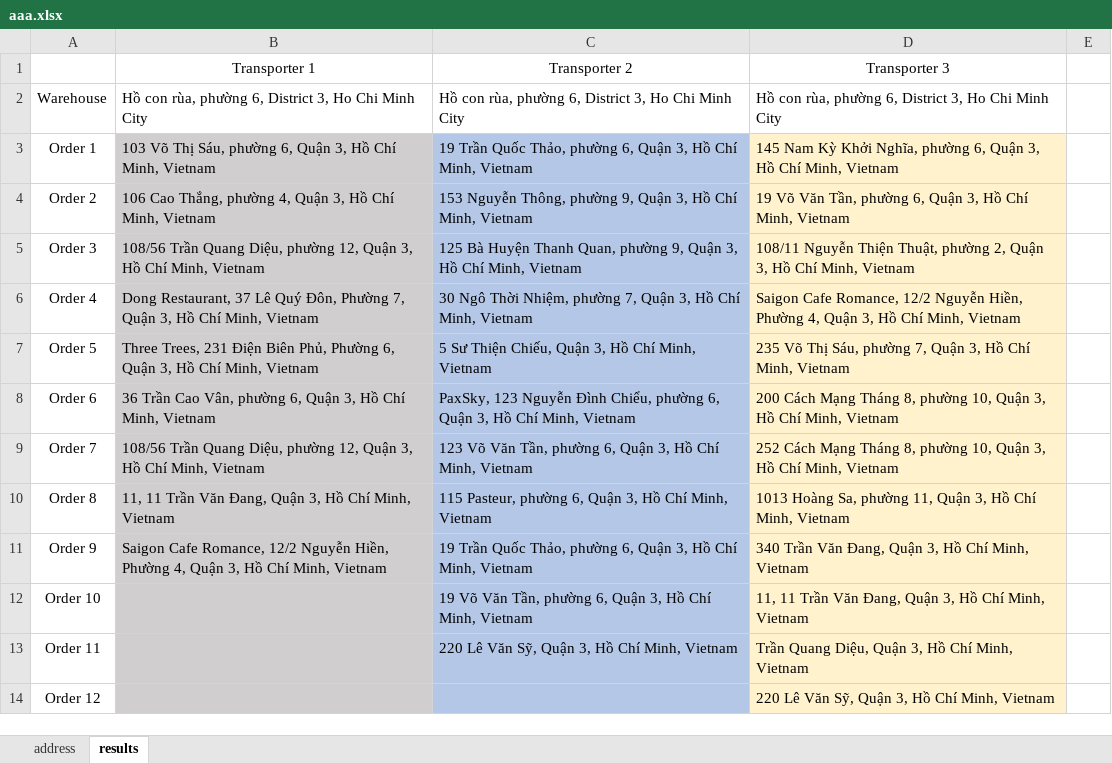
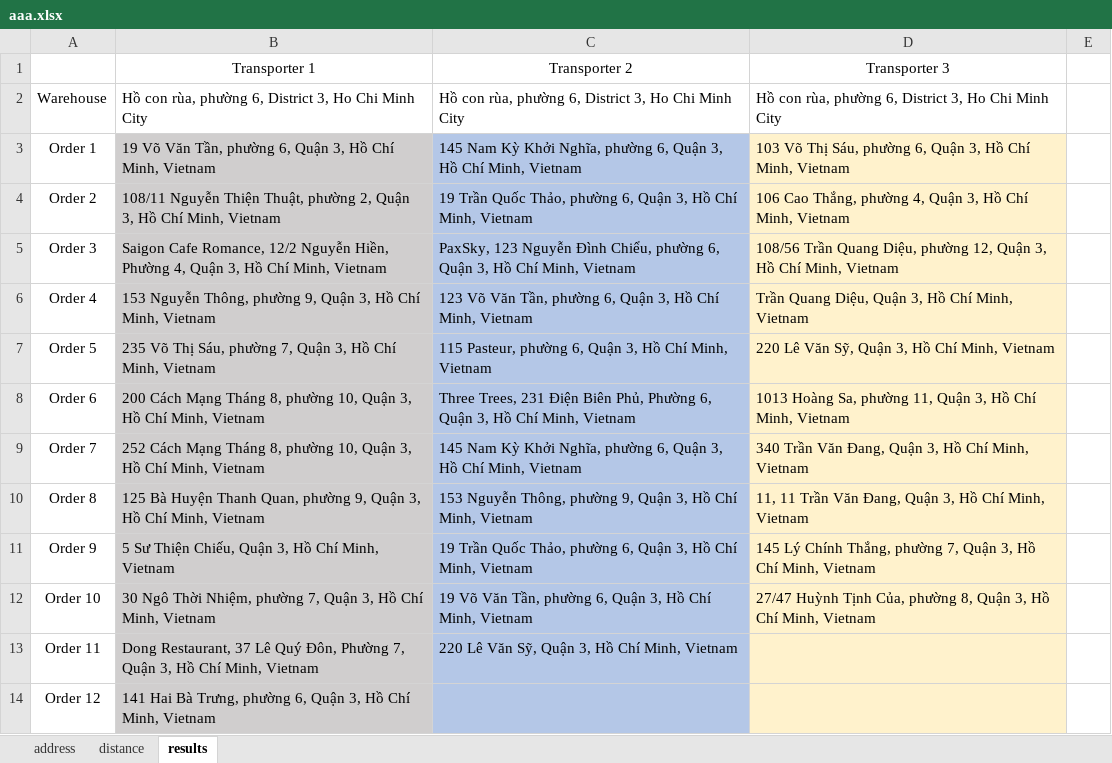
Before and after one commit to hungthuanmk/mTSP, an Excel workbook: mtsp/aaa.xlsx, sheet results, drawn as a sheet; only a part is shown; values as stored, in another font and other column widths than the file's, no borders; the diff covers the shown part only; the diff names each change by its address in the sheet, - before the commit and + after, or states it on an @@ line.

```diff
--- a/mtsp/aaa.xlsx (sheet results)
+++ b/mtsp/aaa.xlsx (sheet results)
+sheet tab: distance
-B3: 103 Võ Thị Sáu, phường 6,…
+B3: 19 Võ Văn Tần, phường 6,…
-C3: 19 Trần Quốc Thảo, phường 6,…
+C3: 145 Nam Kỳ Khởi Nghĩa, phường 6,…
-D3: 145 Nam Kỳ Khởi Nghĩa, phường 6,…
+D3: 103 Võ Thị Sáu, phường 6,…
-B4: 106 Cao Thắng, phường 4, Quận 3,…
+B4: 108/11 Nguyễn Thiện Thuật, phường 2, Quận 3,…
-C4: 153 Nguyễn Thông, phường 9, Quận 3,…
+C4: 19 Trần Quốc Thảo, phường 6, Quận 3,…
-D4: 19 Võ Văn Tần, phường 6, Quận 3,…
+D4: 106 Cao Thắng, phường 4, Quận 3,…
-B5: 108/56 Trần Quang Diệu, phường 12, Quận 3,…
+B5: Saigon Cafe Romance, 12/2 Nguyễn Hiền, Phường 4, Quận 3,…
-C5: 125 Bà Huyện Thanh Quan, phường 9, Quận 3,…
+C5: PaxSky, 123 Nguyễn Đình Chiểu, phường 6, Quận 3,…
-D5: 108/11 Nguyễn Thiện Thuật, phường 2, Quận 3,…
+D5: 108/56 Trần Quang Diệu, phường 12, Quận 3,…
-B6: Dong Restaurant, 37 Lê Quý Đôn, Phường 7, Quận 3,…
+B6: 153 Nguyễn Thông, phường 9, Quận 3,…
-C6: 30 Ngô Thời Nhiệm, phường 7, Quận 3,…
+C6: 123 Võ Văn Tần, phường 6, Quận 3,…
-D6: Saigon Cafe Romance, 12/2 Nguyễn Hiền, Phường 4, Quận 3,…
+D6: Trần Quang Diệu, Quận 3,…
-B7: Three Trees, 231 Điện Biên Phủ, Phường 6, Quận 3,…
+B7: 235 Võ Thị Sáu, phường 7, Quận 3,…
-C7: 5 Sư Thiện Chiếu, Quận 3,…
+C7: 115 Pasteur, phường 6, Quận 3,…
-D7: 235 Võ Thị Sáu, phường 7, Quận 3,…
+D7: 220 Lê Văn Sỹ, Quận 3,…
-B8: 36 Trần Cao Vân, phường 6, Quận 3,…
+B8: 200 Cách Mạng Tháng 8, phường 10, Quận 3,…
-C8: PaxSky, 123 Nguyễn Đình Chiểu, phường 6, Quận…
+C8: Three Trees, 231 Điện Biên Phủ, Phường 6, Quận…
-D8: 200 Cách Mạng Tháng 8, phường 10, Quận 3,…
+D8: 1013 Hoàng Sa, phường 11, Quận 3,…
-B9: 108/56 Trần Quang Diệu, phường 12, Quận 3,…
+B9: 252 Cách Mạng Tháng 8, phường 10, Quận 3,…
-C9: 123 Võ Văn Tần, phường 6,…
+C9: 145 Nam Kỳ Khởi Nghĩa, phường 6,…
-D9: 252 Cách Mạng Tháng 8, phường 10, Quận 3,…
+D9: 340 Trần Văn Đang, Quận 3,…
-B10: 11, 11 Trần Văn Đang, Quận 3,…
+B10: 125 Bà Huyện Thanh Quan, phường 9, Quận 3,…
-C10: 115 Pasteur, phường 6, Quận 3,…
+C10: 153 Nguyễn Thông, phường 9, Quận 3,…
-D10: 1013 Hoàng Sa, phường 11, Quận 3,…
+D10: 11, 11 Trần Văn Đang, Quận 3,…
-B11: Saigon Cafe Romance, 12/2 Nguyễn Hiền, Phường 4, Quận 3,…
+B11: 5 Sư Thiện Chiếu, Quận 3,…
-D11: 340 Trần Văn Đang, Quận 3,…
+D11: 145 Lý Chính Thắng, phường 7, Quận 3,…
-B12: (empty)
+B12: 30 Ngô Thời Nhiệm, phường 7, Quận 3, Hồ Chí Minh, Vietnam
-D12: 11, 11 Trần Văn Đang, Quận 3,…
+D12: 27/47 Huỳnh Tịnh Của, phường 8, Quận 3,…
-B13: (empty)
+B13: Dong Restaurant, 37 Lê Quý Đôn, Phường 7, Quận 3, Hồ Chí Minh, Vietnam
-D13: Trần Quang Diệu, Quận 3, Hồ Chí Minh, Vietnam
+D13: (empty)
-B14: (empty)
+B14: 141 Hai Bà Trưng, phường 6, Quận 3, Hồ Chí Minh, Vietnam
-D14: 220 Lê Văn Sỹ, Quận 3, Hồ Chí Minh, Vietnam
+D14: (empty)
```
Also changed, not shown: 1 removed row and 3 edited cells elsewhere in this sheet, mtsp/Database.xlsx, 7 other files.
